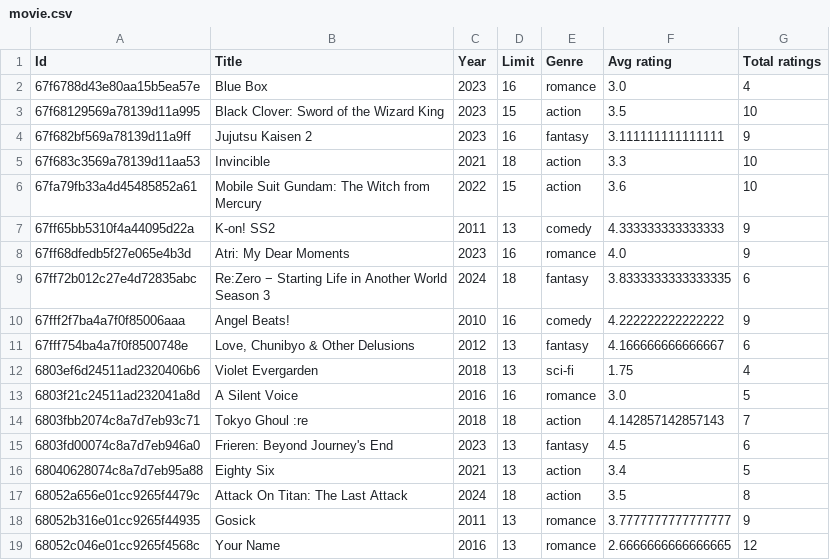
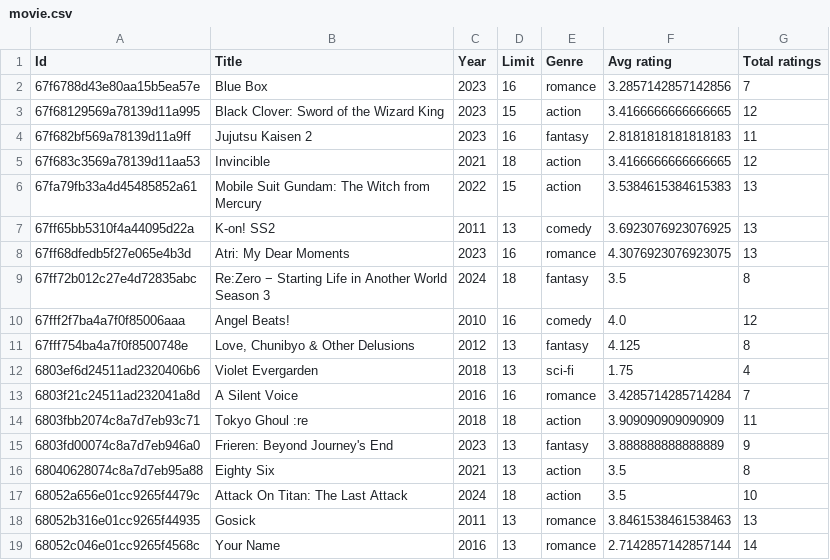
Before and after one commit to viet2005-68/T3V-FILM, a CSV file: recommender_service/data/record/movie.csv, drawn as a sheet; only a part is shown; the diff covers the shown part only.

```diff
--- a/recommender_service/data/record/movie.csv
+++ b/recommender_service/data/record/movie.csv
@@ -1,19 +1,19 @@
 Id,Title,Year,Limit,Genre,Avg rating,Total ratings
-67f6788d43e80aa15b5ea57e,Blue Box,2023,16,romance,3.0,4
-67f68129569a78139d11a995,Black Clover: Sword of the Wizard King,2023,15,action,3.5,10
-67f682bf569a78139d11a9ff,Jujutsu Kaisen 2,2023,16,fantasy,3.111111111111111,9
-67f683c3569a78139d11aa53,Invincible,2021,18,action,3.3,10
-67fa79fb33a4d45485852a61,Mobile Suit Gundam: The Witch from Mercury,2022,15,action,3.6,10
-67ff65bb5310f4a44095d22a,K-on! SS2,2011,13,comedy,4.333333333333333,9
-67ff68dfedb5f27e065e4b3d,Atri: My Dear Moments,2023,16,romance,4.0,9
-67ff72b012c27e4d72835abc,Re:Zero − Starting Life in Another World Season 3,2024,18,fantasy,3.8333333333333335,6
-67fff2f7ba4a7f0f85006aaa,Angel Beats!,2010,16,comedy,4.222222222222222,9
-67fff754ba4a7f0f8500748e,"Love, Chunibyo & Other Delusions",2012,13,fantasy,4.166666666666667,6
+67f6788d43e80aa15b5ea57e,Blue Box,2023,16,romance,3.2857142857142856,7
+67f68129569a78139d11a995,Black Clover: Sword of the Wizard King,2023,15,action,3.4166666666666665,12
+67f682bf569a78139d11a9ff,Jujutsu Kaisen 2,2023,16,fantasy,2.8181818181818183,11
+67f683c3569a78139d11aa53,Invincible,2021,18,action,3.4166666666666665,12
+67fa79fb33a4d45485852a61,Mobile Suit Gundam: The Witch from Mercury,2022,15,action,3.5384615384615383,13
+67ff65bb5310f4a44095d22a,K-on! SS2,2011,13,comedy,3.6923076923076925,13
+67ff68dfedb5f27e065e4b3d,Atri: My Dear Moments,2023,16,romance,4.3076923076923075,13
+67ff72b012c27e4d72835abc,Re:Zero − Starting Life in Another World Season 3,2024,18,fantasy,3.5,8
+67fff2f7ba4a7f0f85006aaa,Angel Beats!,2010,16,comedy,4.0,12
+67fff754ba4a7f0f8500748e,"Love, Chunibyo & Other Delusions",2012,13,fantasy,4.125,8
 6803ef6d24511ad2320406b6,Violet Evergarden,2018,13,sci-fi,1.75,4
-6803f21c24511ad232041a8d,A Silent Voice,2016,16,romance,3.0,5
-6803fbb2074c8a7d7eb93c71,Tokyo Ghoul :re,2018,18,action,4.142857142857143,7
-6803fd00074c8a7d7eb946a0,Frieren: Beyond Journey's End,2023,13,fantasy,4.5,6
-68040628074c8a7d7eb95a88,Eighty Six,2021,13,action,3.4,5
-68052a656e01cc9265f4479c,Attack On Titan: The Last Attack,2024,18,action,3.5,8
-68052b316e01cc9265f44935,Gosick,2011,13,romance,3.7777777777777777,9
-68052c046e01cc9265f4568c,Your Name,2016,13,romance,2.6666666666666665,12
+6803f21c24511ad232041a8d,A Silent Voice,2016,16,romance,3.4285714285714284,7
+6803fbb2074c8a7d7eb93c71,Tokyo Ghoul :re,2018,18,action,3.909090909090909,11
+6803fd00074c8a7d7eb946a0,Frieren: Beyond Journey's End,2023,13,fantasy,3.888888888888889,9
+68040628074c8a7d7eb95a88,Eighty Six,2021,13,action,3.5,8
+68052a656e01cc9265f4479c,Attack On Titan: The Last Attack,2024,18,action,3.5,10
+68052b316e01cc9265f44935,Gosick,2011,13,romance,3.8461538461538463,13
+68052c046e01cc9265f4568c,Your Name,2016,13,romance,2.7142857142857144,14
```
Also changed, not shown: 1 added row and 52 edited cells elsewhere in this file, recommender_service/data/record/user.csv, 10 other files.
